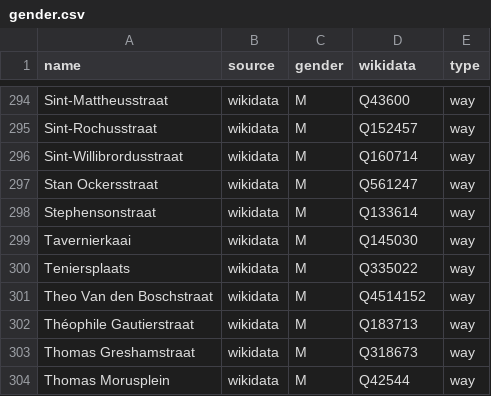
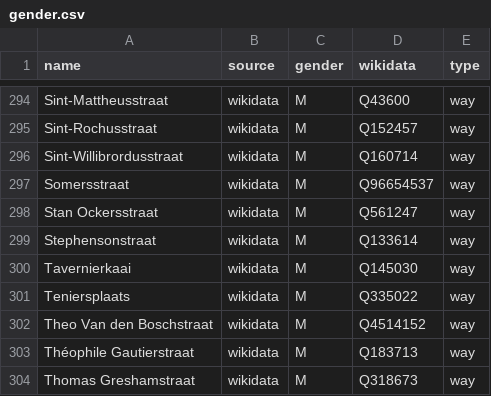
Before and after one commit to EqualStreetNames/equalstreetnames-antwerpen, a CSV file: data/gender.csv, drawn as a sheet; only a part is shown, gaps mark what is left out; the shorter side is filled out with more unchanged rows.

```diff
--- a/data/gender.csv
+++ b/data/gender.csv
@@ -296,2 +296,3 @@ Sint-Rochusstraat,wikidata,M,Q152457,way
 Sint-Willibrordusstraat,wikidata,M,Q160714,way
+Somersstraat,wikidata,M,Q96654537,way
 "Stan Ockersstraat",wikidata,M,Q561247,way
```
Also changed, not shown: data/other.csv, 3 other files.
